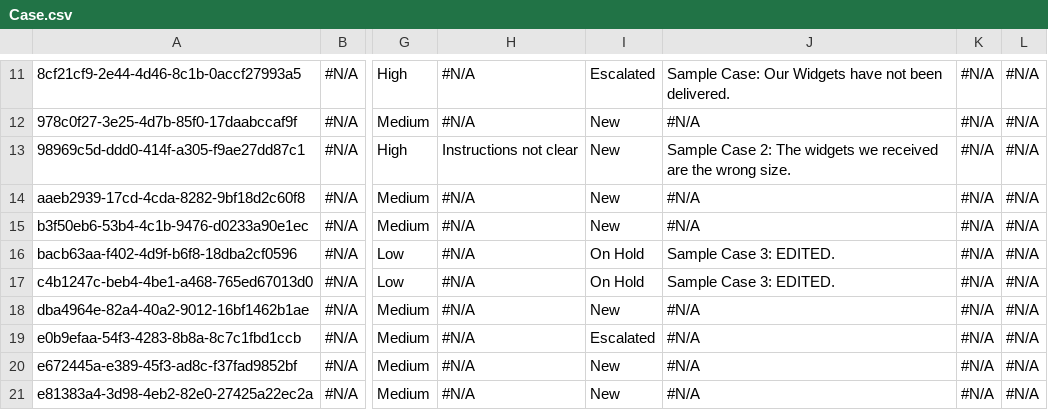
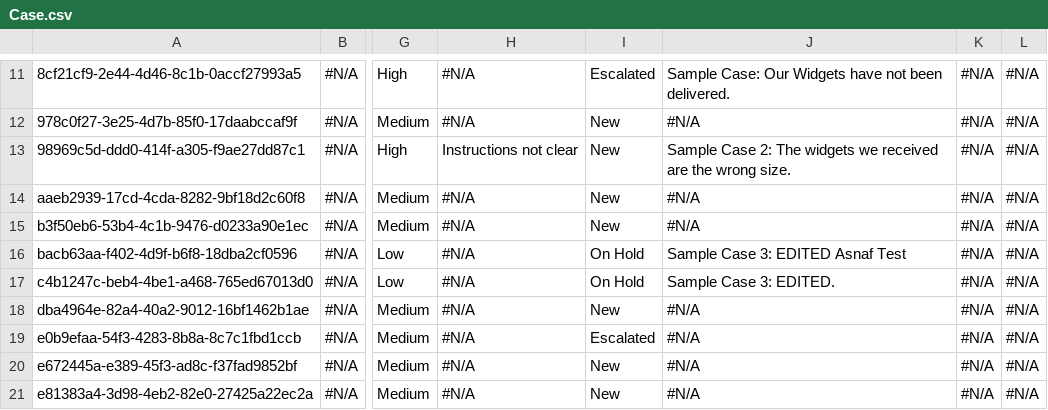
Before and after one commit to Asnafshaikh/ScratchRepo, a CSV file: Case.csv, drawn as a sheet; only a part is shown, gaps mark what is left out; the diff names each change by its address in the sheet, - before the commit and + after, or states it on an @@ line.

Commit message:
Update Case.csv

```diff
--- a/Case.csv
+++ b/Case.csv
-J16: Sample Case 3: EDITED.
+J16: Sample Case 3: EDITED Asnaf Test
```
